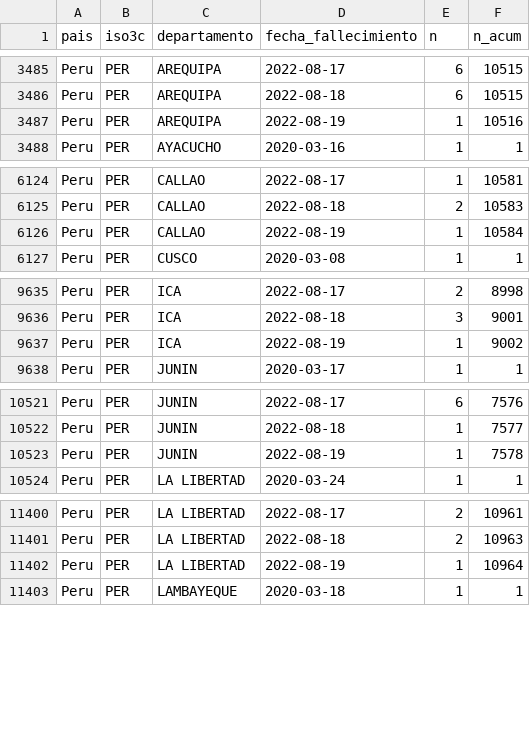
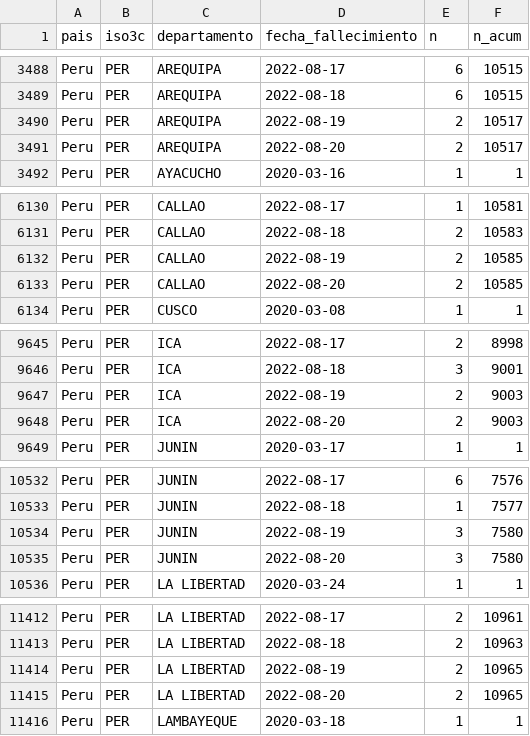
Before and after one commit to jmcastagnetto/covid-19-peru-limpiar-datos-minsa, a CSV file: datos/timeseries_fallecidos_departamento.csv, drawn as a sheet; only a part is shown, gaps mark what is left out; the diff covers the shown part only.

```diff
--- a/datos/timeseries_fallecidos_departamento.csv
+++ b/datos/timeseries_fallecidos_departamento.csv
@@ -3486,3 +3489,4 @@ Peru,PER,AREQUIPA,2022-08-17,6,10515
 Peru,PER,AREQUIPA,2022-08-18,6,10515
-Peru,PER,AREQUIPA,2022-08-19,1,10516
+Peru,PER,AREQUIPA,2022-08-19,2,10517
+Peru,PER,AREQUIPA,2022-08-20,2,10517
 Peru,PER,AYACUCHO,2020-03-16,1,1
@@ -6125,3 +6131,4 @@ Peru,PER,CALLAO,2022-08-17,1,10581
 Peru,PER,CALLAO,2022-08-18,2,10583
-Peru,PER,CALLAO,2022-08-19,1,10584
+Peru,PER,CALLAO,2022-08-19,2,10585
+Peru,PER,CALLAO,2022-08-20,2,10585
 Peru,PER,CUSCO,2020-03-08,1,1
@@ -9636,3 +9646,4 @@ Peru,PER,ICA,2022-08-17,2,8998
 Peru,PER,ICA,2022-08-18,3,9001
-Peru,PER,ICA,2022-08-19,1,9002
+Peru,PER,ICA,2022-08-19,2,9003
+Peru,PER,ICA,2022-08-20,2,9003
 Peru,PER,JUNIN,2020-03-17,1,1
@@ -10522,3 +10533,4 @@ Peru,PER,JUNIN,2022-08-17,6,7576
 Peru,PER,JUNIN,2022-08-18,1,7577
-Peru,PER,JUNIN,2022-08-19,1,7578
+Peru,PER,JUNIN,2022-08-19,3,7580
+Peru,PER,JUNIN,2022-08-20,3,7580
 Peru,PER,LA LIBERTAD,2020-03-24,1,1
@@ -11401,3 +11413,4 @@ Peru,PER,LA LIBERTAD,2022-08-17,2,10961
 Peru,PER,LA LIBERTAD,2022-08-18,2,10963
-Peru,PER,LA LIBERTAD,2022-08-19,1,10964
+Peru,PER,LA LIBERTAD,2022-08-19,2,10965
+Peru,PER,LA LIBERTAD,2022-08-20,2,10965
 Peru,PER,LAMBAYEQUE,2020-03-18,1,1
```
Also changed, not shown: 20 added rows and 10 edited cells elsewhere in this file, datos/timeseries_fallecidos.csv, datos/timeseries_positivos.csv, 20 other files.
